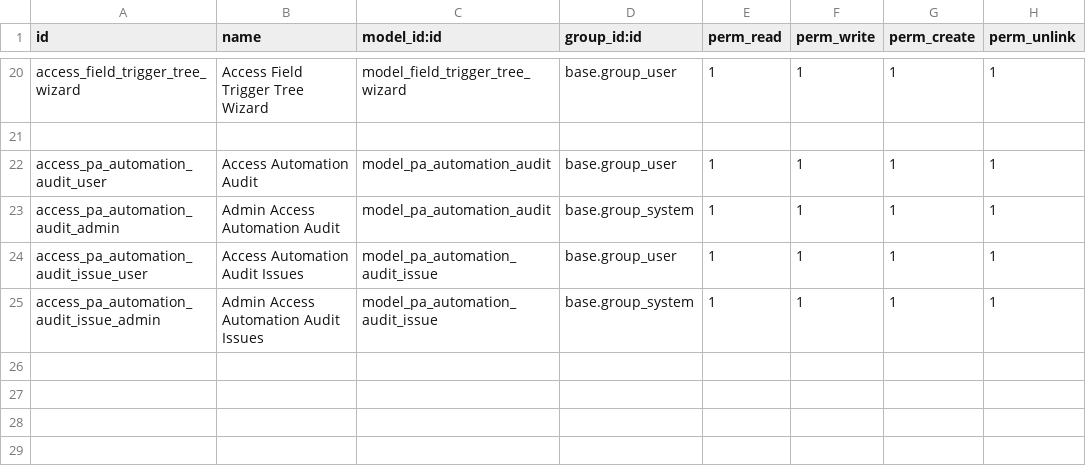
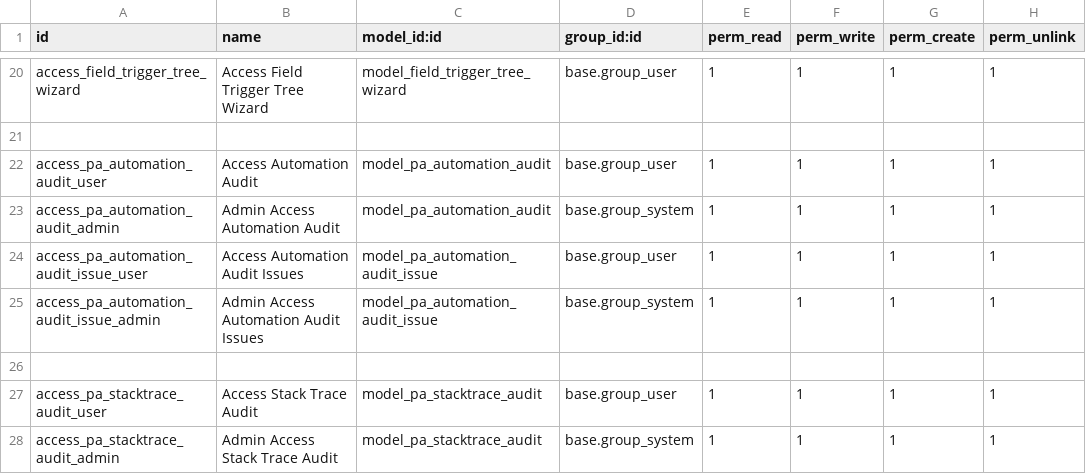
Before and after one commit to MohamedKasem99/performance_audit, a CSV file: security/ir.model.access.csv, drawn as a sheet; only a part is shown, gaps mark what is left out.

Commit message:
Add stacktrace audit feature

```diff
--- a/security/ir.model.access.csv
+++ b/security/ir.model.access.csv
@@ -25 +25,4 @@
 "access_pa_automation_audit_issue_admin","Admin Access Automation Audit Issues","model_pa_automation_audit_issue","base.group_system",1,1,1,1
+
+"access_pa_stacktrace_audit_user","Access Stack Trace Audit","model_pa_stacktrace_audit","base.group_user",1,1,1,1
+"access_pa_stacktrace_audit_admin","Admin Access Stack Trace Audit","model_pa_stacktrace_audit","base.group_system",1,1,1,1
```
Also changed, not shown: 10 other files.
